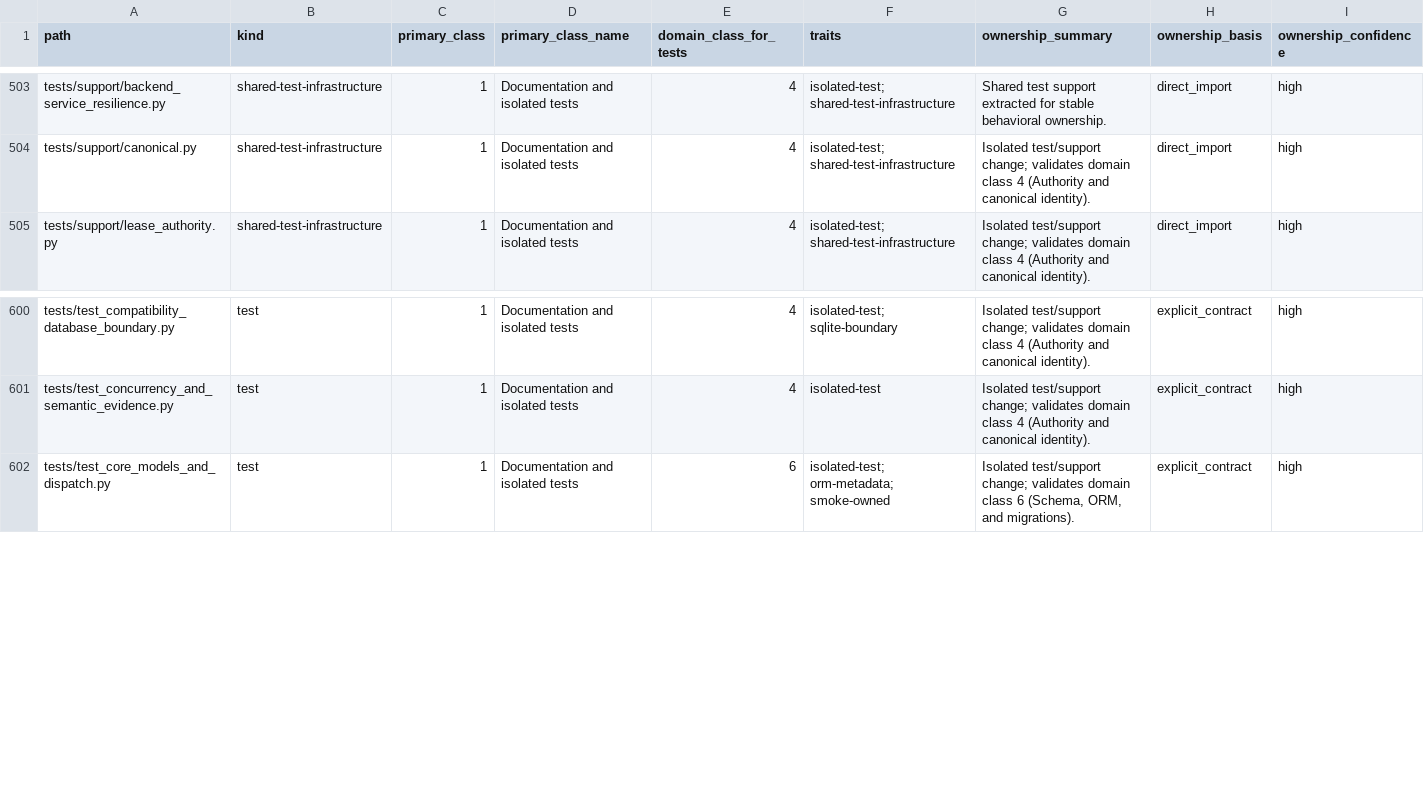
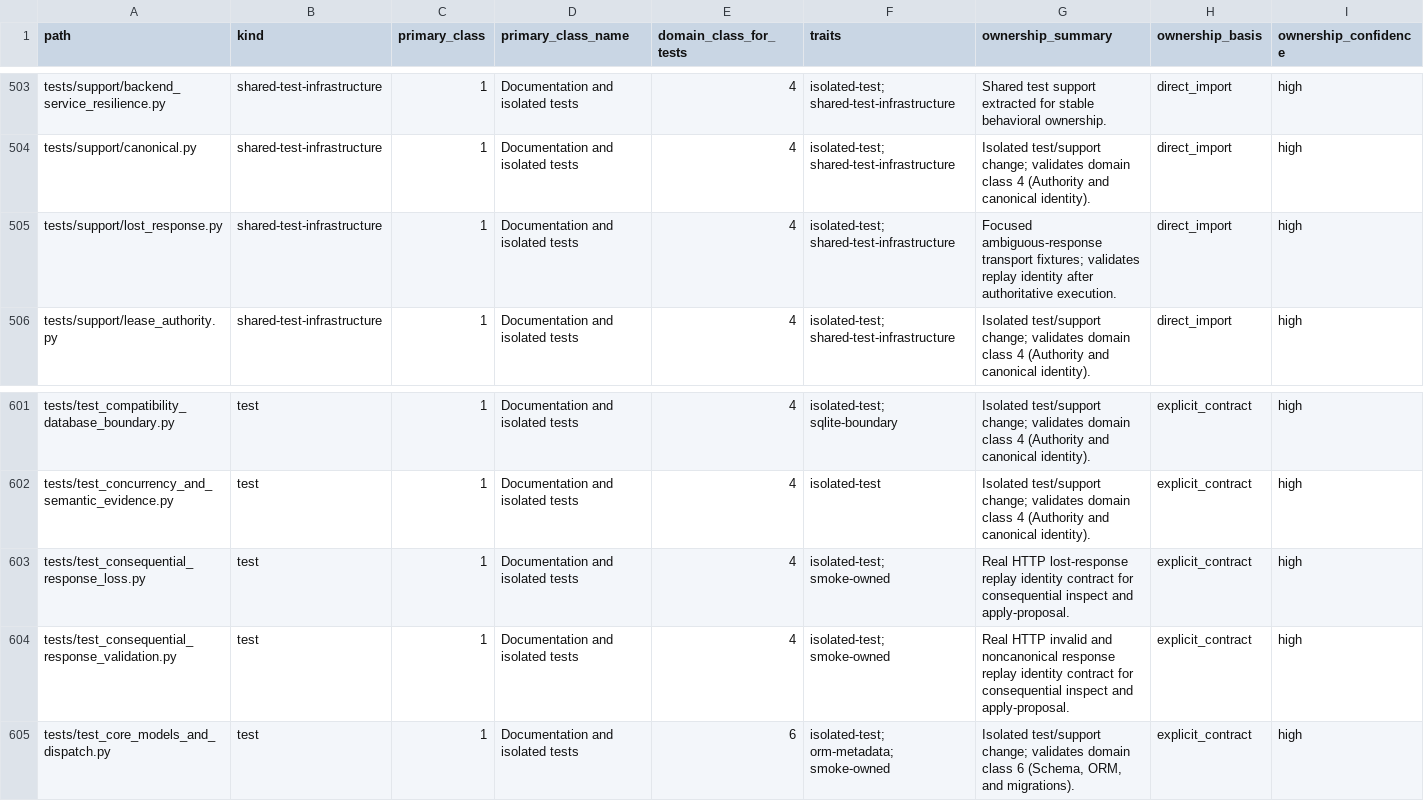
Before and after one commit to marcogallotta/ai-tools, a CSV file: dish/test_selection/ownership.csv, drawn as a sheet; only a part is shown, gaps mark what is left out; rows hold the shown columns only; the diff names each change by its address in the sheet, - before the commit and + after, or states it on an @@ line.

```diff
--- a/dish/test_selection/ownership.csv
+++ b/dish/test_selection/ownership.csv
+row 505: tests/support/lost_response.py | shared-test-infrastructure | 1 | Documentation and isolated tests | 4 | isolated-test; shared-test-infrastructure | Focused ambiguous-response transport fixtures; validates replay identity after authoritative execution. | direct_import | high
+row 603: tests/test_consequential_response_loss.py | test | 1 | Documentation and isolated tests | 4 | isolated-test; smoke-owned | Real HTTP lost-response replay identity contract for consequential inspect and apply-proposal. | explicit_contract | high
+row 604: tests/test_consequential_response_validation.py | test | 1 | Documentation and isolated tests | 4 | isolated-test; smoke-owned | Real HTTP invalid and noncanonical response replay identity contract for consequential inspect and apply-proposal. | explicit_contract | high
```
Also changed, not shown: 9 other files.
